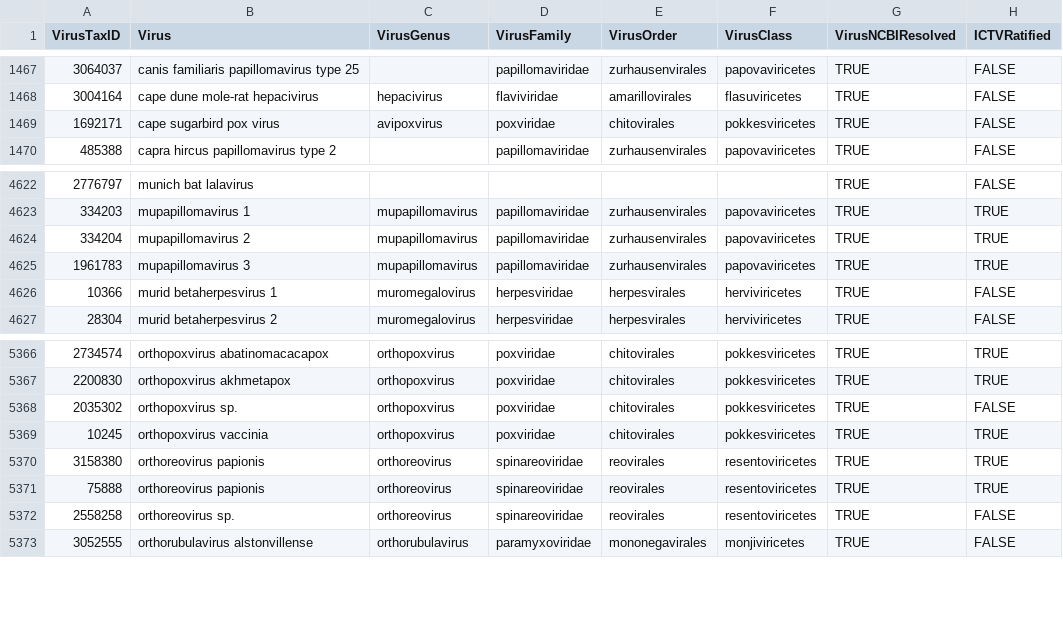
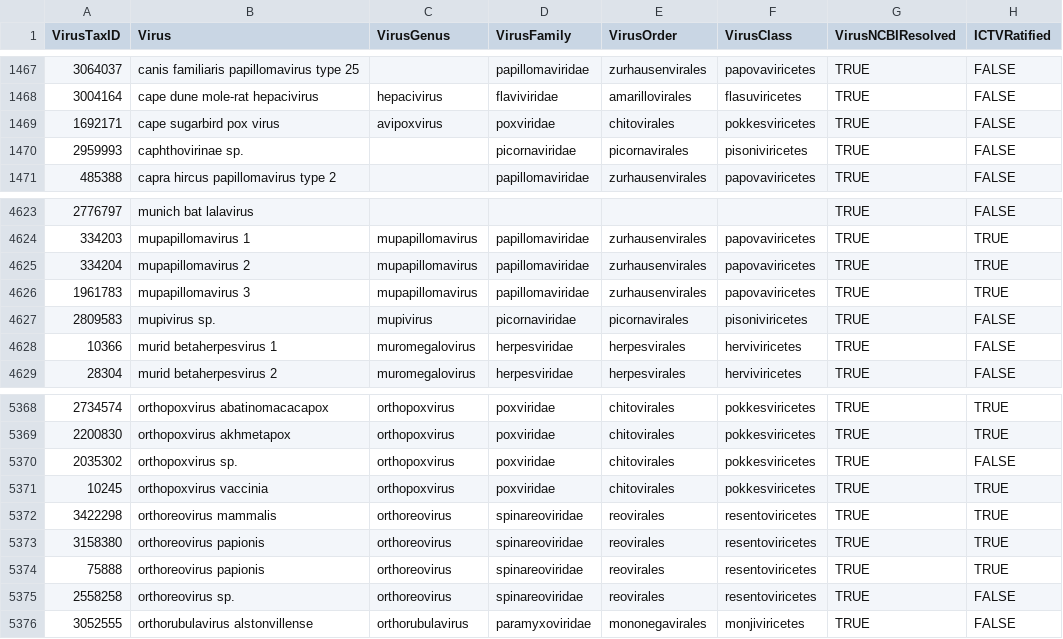
Before and after one commit to viralemergence/virion, a CSV file: TaxonomyVirus.csv, drawn as a sheet; only a part is shown, gaps mark what is left out.

```diff
--- a/TaxonomyVirus.csv
+++ b/TaxonomyVirus.csv
@@ -1469,2 +1469,3 @@ VirusTaxID,Virus,VirusGenus,VirusFamily,VirusOrder,VirusClass,VirusNCBIResolved,
 1692171,cape sugarbird pox virus,avipoxvirus,poxviridae,chitovirales,pokkesviricetes,TRUE,FALSE
+2959993,caphthovirinae sp.,,picornaviridae,picornavirales,pisoniviricetes,TRUE,FALSE
 485388,capra hircus papillomavirus type 2,,papillomaviridae,zurhausenvirales,papovaviricetes,TRUE,FALSE
@@ -4625,2 +4626,3 @@ VirusTaxID,Virus,VirusGenus,VirusFamily,VirusOrder,VirusClass,VirusNCBIResolved,
 1961783,mupapillomavirus 3,mupapillomavirus,papillomaviridae,zurhausenvirales,papovaviricetes,TRUE,TRUE
+2809583,mupivirus sp.,mupivirus,picornaviridae,picornavirales,pisoniviricetes,TRUE,FALSE
 10366,murid betaherpesvirus 1,muromegalovirus,herpesviridae,herpesvirales,herviviricetes,TRUE,FALSE
@@ -5369,2 +5371,3 @@ VirusTaxID,Virus,VirusGenus,VirusFamily,VirusOrder,VirusClass,VirusNCBIResolved,
 10245,orthopoxvirus vaccinia,orthopoxvirus,poxviridae,chitovirales,pokkesviricetes,TRUE,TRUE
+3422298,orthoreovirus mammalis,orthoreovirus,spinareoviridae,reovirales,resentoviricetes,TRUE,TRUE
 3158380,orthoreovirus papionis,orthoreovirus,spinareoviridae,reovirales,resentoviricetes,TRUE,TRUE
```
Also changed, not shown: 4 other files.
